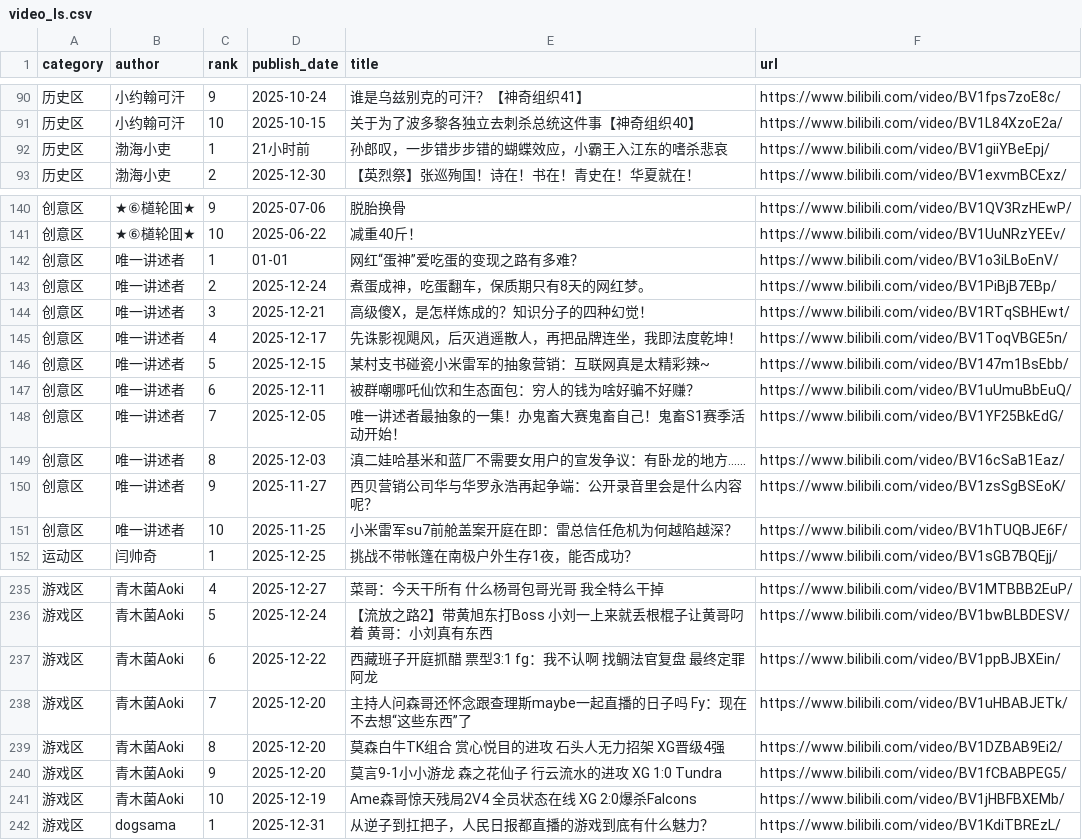
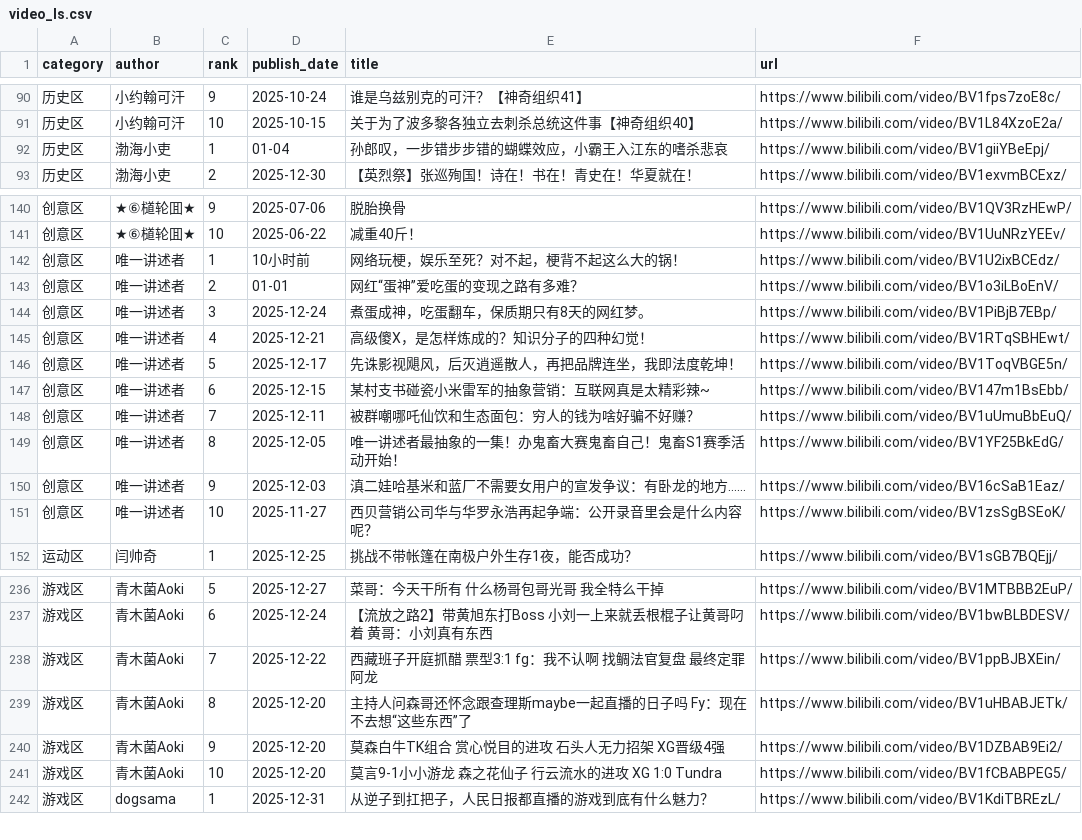
Before and after one commit to xujl1999/Key-Data-Management, a CSV file: web/video_ls.csv, drawn as a sheet; only a part is shown, gaps mark what is left out; the diff covers the shown part only.

```diff
--- a/web/video_ls.csv
+++ b/web/video_ls.csv
@@ -91,3 +91,3 @@ category,author,rank,publish_date,title,url
 历史区,小约翰可汗,10,2025-10-15,关于为了波多黎各独立去刺杀总统这件事【神奇组织40】,https://www.bilibili.com/video/BV1L84XzoE2a/
-历史区,渤海小吏,1,21小时前,孙郎叹，一步错步步错的蝴蝶效应，小霸王入江东的嗜杀悲哀,https://www.bilibili.com/video/BV1giiYBeEpj/
+历史区,渤海小吏,1,01-04,孙郎叹，一步错步步错的蝴蝶效应，小霸王入江东的嗜杀悲哀,https://www.bilibili.com/video/BV1giiYBeEpj/
 历史区,渤海小吏,2,2025-12-30,【英烈祭】张巡殉国！诗在！书在！青史在！华夏就在！,https://www.bilibili.com/video/BV1exvmBCExz/
@@ -141,12 +141,12 @@ category,author,rank,publish_date,title,url
 创意区,★⑥檤轮囬★,10,2025-06-22,减重40斤！,https://www.bilibili.com/video/BV1UuNRzYEEv/
-创意区,唯一讲述者,1,01-01,网红“蛋神”爱吃蛋的变现之路有多难？,https://www.bilibili.com/video/BV1o3iLBoEnV/
-创意区,唯一讲述者,2,2025-12-24,煮蛋成神，吃蛋翻车，保质期只有8天的网红梦。,https://www.bilibili.com/video/BV1PiBjB7EBp/
-创意区,唯一讲述者,3,2025-12-21,高级傻X，是怎样炼成的？知识分子的四种幻觉！,https://www.bilibili.com/video/BV1RTqSBHEwt/
-创意区,唯一讲述者,4,2025-12-17,先诛影视飓风，后灭逍遥散人，再把品牌连坐，我即法度乾坤！,https://www.bilibili.com/video/BV1ToqVBGE5n/
-创意区,唯一讲述者,5,2025-12-15,某村支书碰瓷小米雷军的抽象营销：互联网真是太精彩辣~,https://www.bilibili.com/video/BV147m1BsEbb/
-创意区,唯一讲述者,6,2025-12-11,被群嘲哪吒仙饮和生态面包：穷人的钱为啥好骗不好赚？,https://www.bilibili.com/video/BV1uUmuBbEuQ/
-创意区,唯一讲述者,7,2025-12-05,唯一讲述者最抽象的一集！办鬼畜大赛鬼畜自己！鬼畜S1赛季活动开始！,https://www.bilibili.com/video/BV1YF25BkEdG/
-创意区,唯一讲述者,8,2025-12-03,滇二娃哈基米和蓝厂不需要女用户的宣发争议：有卧龙的地方……,https://www.bilibili.com/video/BV16cSaB1Eaz/
-创意区,唯一讲述者,9,2025-11-27,西贝营销公司华与华罗永浩再起争端：公开录音里会是什么内容呢？,https://www.bilibili.com/video/BV1zsSgBSEoK/
-创意区,唯一讲述者,10,2025-11-25,小米雷军su7前舱盖案开庭在即：雷总信任危机为何越陷越深？,https://www.bilibili.com/video/BV1hTUQBJE6F/
+创意区,唯一讲述者,1,10小时前,网络玩梗，娱乐至死？对不起，梗背不起这么大的锅！,https://www.bilibili.com/video/BV1U2ixBCEdz/
+创意区,唯一讲述者,2,01-01,网红“蛋神”爱吃蛋的变现之路有多难？,https://www.bilibili.com/video/BV1o3iLBoEnV/
+创意区,唯一讲述者,3,2025-12-24,煮蛋成神，吃蛋翻车，保质期只有8天的网红梦。,https://www.bilibili.com/video/BV1PiBjB7EBp/
+创意区,唯一讲述者,4,2025-12-21,高级傻X，是怎样炼成的？知识分子的四种幻觉！,https://www.bilibili.com/video/BV1RTqSBHEwt/
+创意区,唯一讲述者,5,2025-12-17,先诛影视飓风，后灭逍遥散人，再把品牌连坐，我即法度乾坤！,https://www.bilibili.com/video/BV1ToqVBGE5n/
+创意区,唯一讲述者,6,2025-12-15,某村支书碰瓷小米雷军的抽象营销：互联网真是太精彩辣~,https://www.bilibili.com/video/BV147m1BsEbb/
+创意区,唯一讲述者,7,2025-12-11,被群嘲哪吒仙饮和生态面包：穷人的钱为啥好骗不好赚？,https://www.bilibili.com/video/BV1uUmuBbEuQ/
+创意区,唯一讲述者,8,2025-12-05,唯一讲述者最抽象的一集！办鬼畜大赛鬼畜自己！鬼畜S1赛季活动开始！,https://www.bilibili.com/video/BV1YF25BkEdG/
+创意区,唯一讲述者,9,2025-12-03,滇二娃哈基米和蓝厂不需要女用户的宣发争议：有卧龙的地方……,https://www.bilibili.com/video/BV16cSaB1Eaz/
+创意区,唯一讲述者,10,2025-11-27,西贝营销公司华与华罗永浩再起争端：公开录音里会是什么内容呢？,https://www.bilibili.com/video/BV1zsSgBSEoK/
 运动区,闫帅奇,1,2025-12-25,挑战不带帐篷在南极户外生存1夜，能否成功？,https://www.bilibili.com/video/BV1sGB7BQEjj/
@@ -235,8 +236,7 @@ category,author,rank,publish_date,title,url
-游戏区,青木菌Aoki,4,2025-12-27,菜哥：今天干所有 什么杨哥包哥光哥 我全特么干掉,https://www.bilibili.com/video/BV1MTBBB2EuP/
-游戏区,青木菌Aoki,5,2025-12-24,【流放之路2】带黄旭东打Boss 小刘一上来就丢根棍子让黄哥叼着 黄哥：小刘真有东西,https://www.bilibili.com/video/BV1bwBLBDESV/
-游戏区,青木菌Aoki,6,2025-12-22,西藏班子开庭抓醋 票型3:1 fg：我不认啊 找鲷法官复盘 最终定罪阿龙,https://www.bilibili.com/video/BV1ppBJBXEin/
-游戏区,青木菌Aoki,7,2025-12-20,主持人问森哥还怀念跟查理斯maybe一起直播的日子吗 Fy：现在不去想“这些东西”了,https://www.bilibili.com/video/BV1uHBABJETk/
-游戏区,青木菌Aoki,8,2025-12-20,莫森白牛TK组合 赏心悦目的进攻 石头人无力招架 XG晋级4强,https://www.bilibili.com/video/BV1DZBAB9Ei2/
-游戏区,青木菌Aoki,9,2025-12-20,莫言9-1小小游龙 森之花仙子 行云流水的进攻 XG 1:0 Tundra,https://www.bilibili.com/video/BV1fCBABPEG5/
-游戏区,青木菌Aoki,10,2025-12-19,Ame森哥惊天残局2V4 全员状态在线 XG 2:0爆杀Falcons,https://www.bilibili.com/video/BV1jHBFBXEMb/
+游戏区,青木菌Aoki,5,2025-12-27,菜哥：今天干所有 什么杨哥包哥光哥 我全特么干掉,https://www.bilibili.com/video/BV1MTBBB2EuP/
+游戏区,青木菌Aoki,6,2025-12-24,【流放之路2】带黄旭东打Boss 小刘一上来就丢根棍子让黄哥叼着 黄哥：小刘真有东西,https://www.bilibili.com/video/BV1bwBLBDESV/
+游戏区,青木菌Aoki,7,2025-12-22,西藏班子开庭抓醋 票型3:1 fg：我不认啊 找鲷法官复盘 最终定罪阿龙,https://www.bilibili.com/video/BV1ppBJBXEin/
+游戏区,青木菌Aoki,8,2025-12-20,主持人问森哥还怀念跟查理斯maybe一起直播的日子吗 Fy：现在不去想“这些东西”了,https://www.bilibili.com/video/BV1uHBABJETk/
+游戏区,青木菌Aoki,9,2025-12-20,莫森白牛TK组合 赏心悦目的进攻 石头人无力招架 XG晋级4强,https://www.bilibili.com/video/BV1DZBAB9Ei2/
+游戏区,青木菌Aoki,10,2025-12-20,莫言9-1小小游龙 森之花仙子 行云流水的进攻 XG 1:0 Tundra,https://www.bilibili.com/video/BV1fCBABPEG5/
 游戏区,dogsama,1,2025-12-31,从逆子到扛把子，人民日报都直播的游戏到底有什么魅力？,https://www.bilibili.com/video/BV1KdiTBREzL/
```
Also changed, not shown: 3 added rows, 2 removed rows and 52 edited cells elsewhere in this file, video/video_ls.csv.
